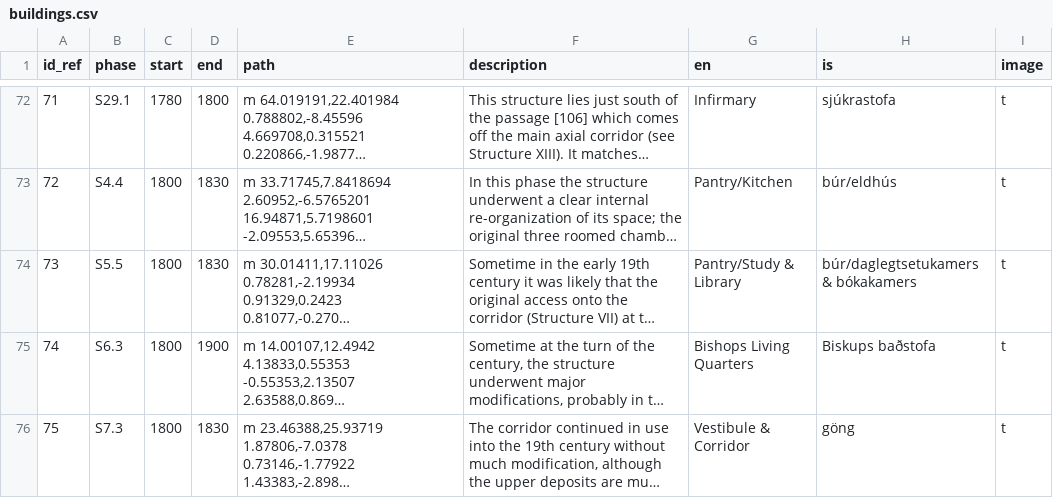
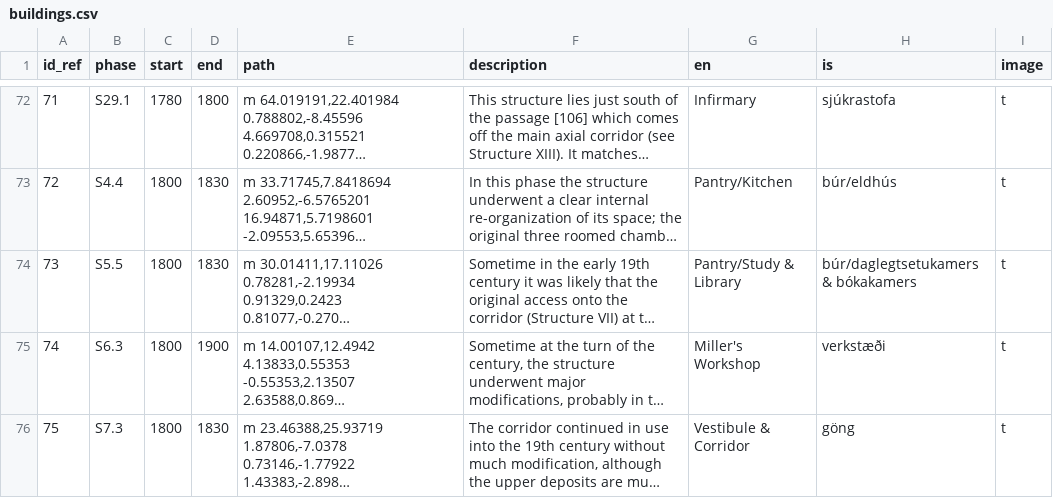
Before and after one commit to FridIsar/skalholt, a CSV file: backend/data/csv/buildings.csv, drawn as a sheet; only a part is shown, gaps mark what is left out; long unchanged cells end in …; the diff covers the shown part only; the diff names each change by its address in the sheet, - before the commit and + after, or states it on an @@ line.

```diff
--- a/backend/data/csv/buildings.csv
+++ b/backend/data/csv/buildings.csv
-G75 (en): Bishops Living Quarters
+G75 (en): Miller's Workshop
-H75 (is): Biskups baðstofa
+H75 (is): verkstæði
```
Also changed, not shown: 1 added row, 1 removed row, 7 edited cells and row numbers in column A elsewhere in this file, 25 other files.
